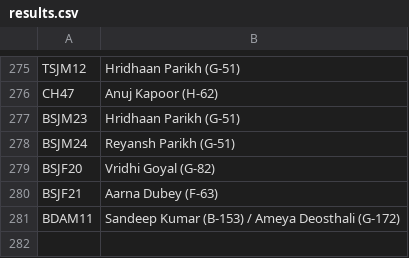
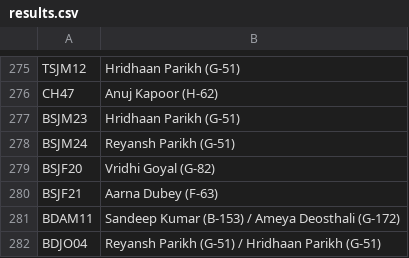
Before and after one commit to kaunteya/jade-indoor, a CSV file: schedules/data/results.csv, drawn as a sheet; only a part is shown, gaps mark what is left out; the diff names each change by its address in the sheet, - before the commit and + after, or states it on an @@ line.

Commit message:
Record the junior badminton doubles title

```diff
--- a/schedules/data/results.csv
+++ b/schedules/data/results.csv
+row 282: BDJO04 | Reyansh Parikh (G-51) / Hridhaan Parikh (G-51)
```
